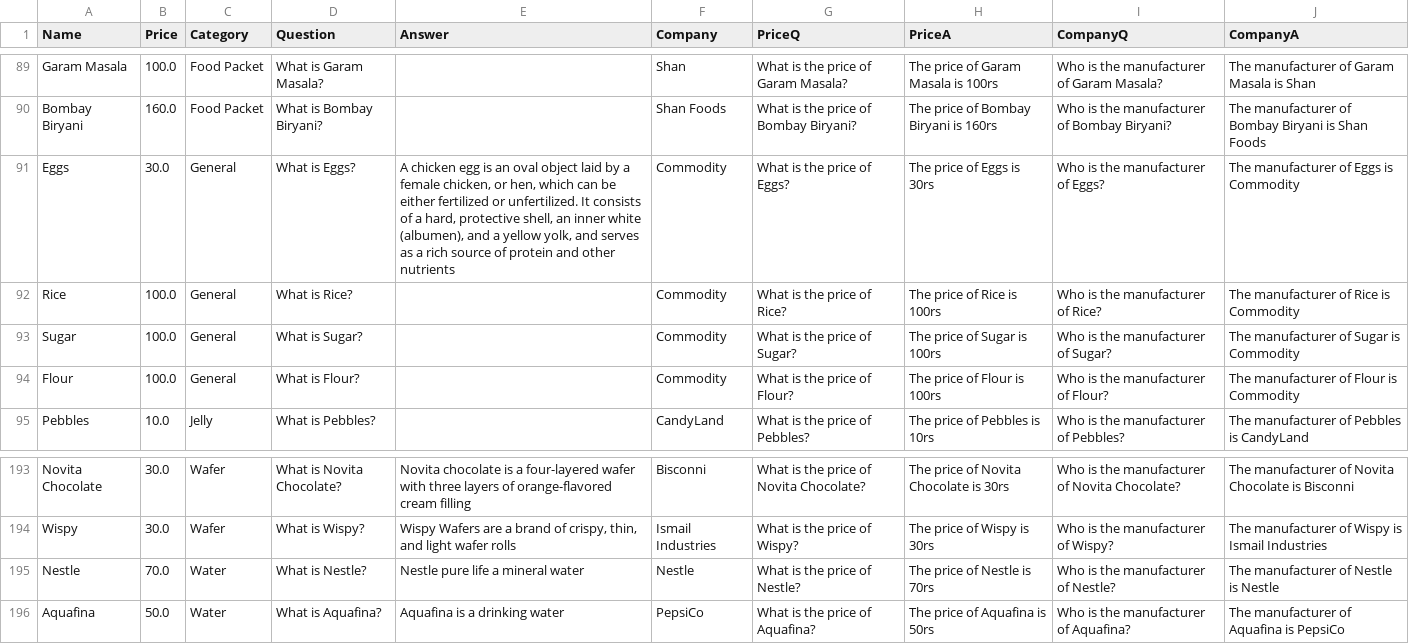
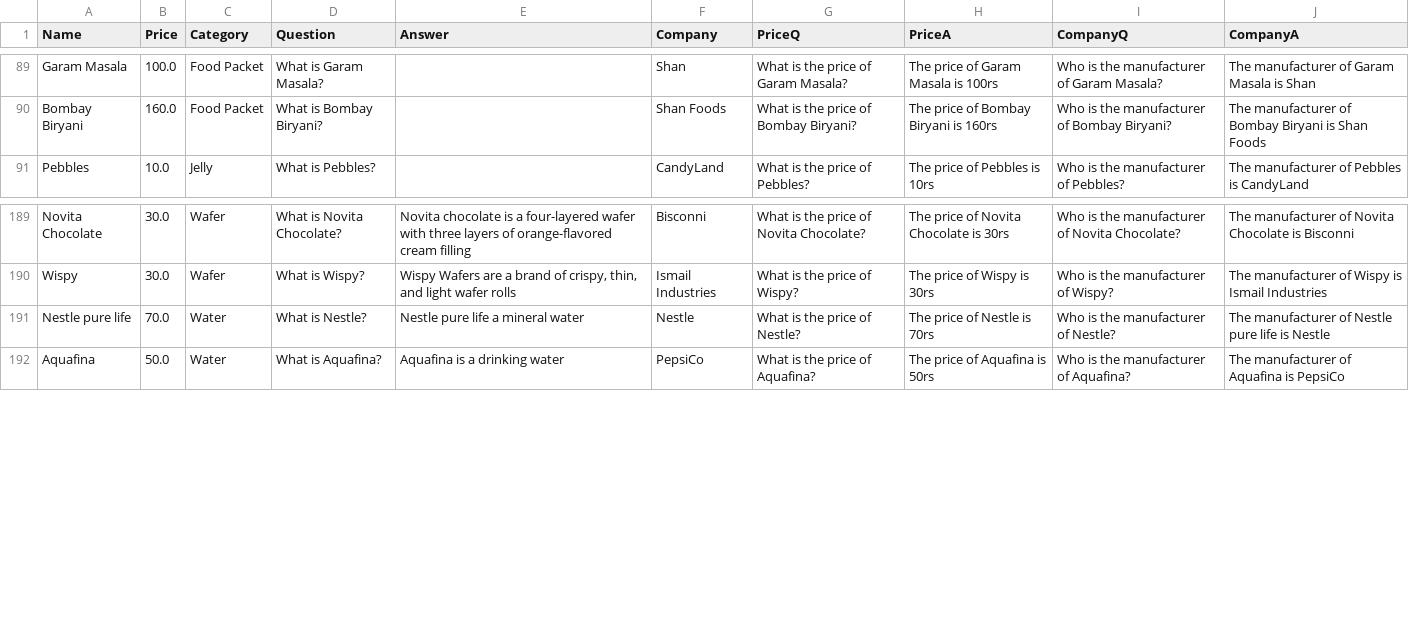
Before and after one commit to Shoaib1345/StoreProAICustomer, a CSV file: dataset.csv, drawn as a sheet; only a part is shown, gaps mark what is left out.

Commit message:
updated dataset

```diff
--- a/dataset.csv
+++ b/dataset.csv
@@ -90,6 +90,2 @@ Garam Masala,100.0,Food Packet,What is Garam Masala?,,Shan,What is the price of
 Bombay Biryani,160.0,Food Packet,What is Bombay Biryani?,,Shan Foods,What is the price of Bombay Biryani?,The price of Bombay Biryani is 160rs,Who is the manufacturer of Bombay Biryani?,The manufacturer of Bombay Biryani is Shan Foods
-Eggs,30.0,General,What is Eggs?,"A chicken egg is an oval object laid by a female chicken, or hen, which can be either fertilized or unfertilized. It consists of a hard, protective shell, an inner white (albumen), and a yellow yolk, and serves as a rich source of protein and other nutrients",Commodity,What is the price of Eggs?,The price of Eggs is 30rs,Who is the manufacturer of Eggs?,The manufacturer of Eggs is Commodity
-Rice,100.0,General,What is Rice?,,Commodity,What is the price of Rice?,The price of Rice is 100rs,Who is the manufacturer of Rice?,The manufacturer of Rice is Commodity
-Sugar,100.0,General,What is Sugar?,,Commodity,What is the price of Sugar?,The price of Sugar is 100rs,Who is the manufacturer of Sugar?,The manufacturer of Sugar is Commodity
-Flour,100.0,General,What is Flour?,,Commodity,What is the price of Flour?,The price of Flour is 100rs,Who is the manufacturer of Flour?,The manufacturer of Flour is Commodity
 Pebbles,10.0,Jelly,What is Pebbles?,,CandyLand,What is the price of Pebbles?,The price of Pebbles is 10rs,Who is the manufacturer of Pebbles?,The manufacturer of Pebbles is CandyLand
@@ -194,3 +190,3 @@ Novita Chocolate,30.0,Wafer,What is Novita Chocolate?,Novita chocolate is a four
 Wispy,30.0,Wafer,What is Wispy?,"Wispy Wafers are a brand of crispy, thin, and light wafer rolls",Ismail Industries,What is the price of Wispy?,The price of Wispy is 30rs,Who is the manufacturer of Wispy?,The manufacturer of Wispy is Ismail Industries
-Nestle,70.0,Water,What is Nestle?,Nestle pure life a mineral water,Nestle,What is the price of Nestle?,The price of Nestle is 70rs,Who is the manufacturer of Nestle?,The manufacturer of Nestle is Nestle
+Nestle pure life,70.0,Water,What is Nestle?,Nestle pure life a mineral water,Nestle,What is the price of Nestle?,The price of Nestle is 70rs,Who is the manufacturer of Nestle?,The manufacturer of Nestle pure life is Nestle
 Aquafina,50.0,Water,What is Aquafina?,Aquafina is a drinking water,PepsiCo,What is the price of Aquafina?,The price of Aquafina is 50rs,Who is the manufacturer of Aquafina?,The manufacturer of Aquafina is PepsiCo
```
